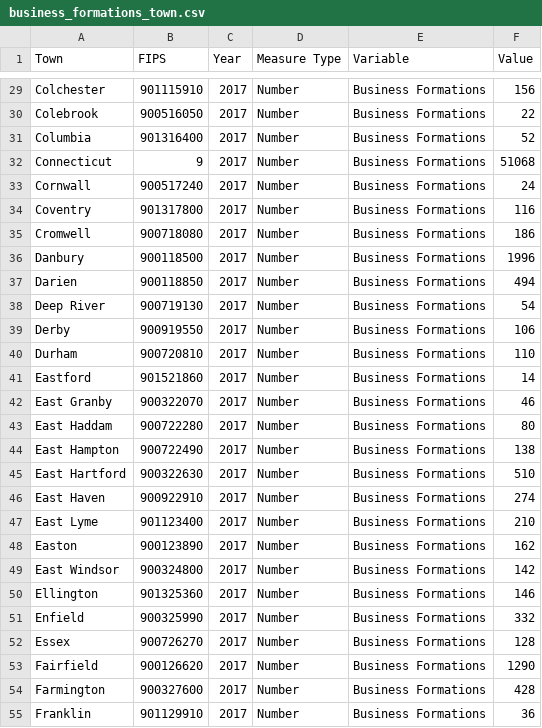
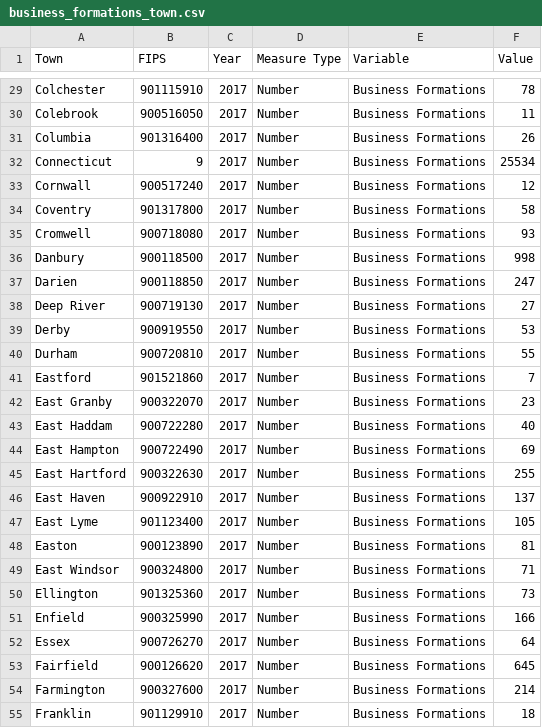
Before and after one commit to CT-Data-Collaborative/business-formations-by-town, a CSV file: data/business_formations_town.csv, drawn as a sheet; only a part is shown, gaps mark what is left out; the diff covers the shown part only.

```diff
--- a/data/business_formations_town.csv
+++ b/data/business_formations_town.csv
@@ -29,27 +29,27 @@
-"Colchester",901115910,2017,"Number","Business Formations",156
-"Colebrook",900516050,2017,"Number","Business Formations",22
-"Columbia",901316400,2017,"Number","Business Formations",52
-"Connecticut",9,2017,"Number","Business Formations",51068
-"Cornwall",900517240,2017,"Number","Business Formations",24
-"Coventry",901317800,2017,"Number","Business Formations",116
-"Cromwell",900718080,2017,"Number","Business Formations",186
-"Danbury",900118500,2017,"Number","Business Formations",1996
-"Darien",900118850,2017,"Number","Business Formations",494
-"Deep River",900719130,2017,"Number","Business Formations",54
-"Derby",900919550,2017,"Number","Business Formations",106
-"Durham",900720810,2017,"Number","Business Formations",110
-"Eastford",901521860,2017,"Number","Business Formations",14
-"East Granby",900322070,2017,"Number","Business Formations",46
-"East Haddam",900722280,2017,"Number","Business Formations",80
-"East Hampton",900722490,2017,"Number","Business Formations",138
-"East Hartford",900322630,2017,"Number","Business Formations",510
-"East Haven",900922910,2017,"Number","Business Formations",274
-"East Lyme",901123400,2017,"Number","Business Formations",210
-"Easton",900123890,2017,"Number","Business Formations",162
-"East Windsor",900324800,2017,"Number","Business Formations",142
-"Ellington",901325360,2017,"Number","Business Formations",146
-"Enfield",900325990,2017,"Number","Business Formations",332
-"Essex",900726270,2017,"Number","Business Formations",128
-"Fairfield",900126620,2017,"Number","Business Formations",1290
-"Farmington",900327600,2017,"Number","Business Formations",428
-"Franklin",901129910,2017,"Number","Business Formations",36
+"Colchester",901115910,2017,"Number","Business Formations",78
+"Colebrook",900516050,2017,"Number","Business Formations",11
+"Columbia",901316400,2017,"Number","Business Formations",26
+"Connecticut",9,2017,"Number","Business Formations",25534
+"Cornwall",900517240,2017,"Number","Business Formations",12
+"Coventry",901317800,2017,"Number","Business Formations",58
+"Cromwell",900718080,2017,"Number","Business Formations",93
+"Danbury",900118500,2017,"Number","Business Formations",998
+"Darien",900118850,2017,"Number","Business Formations",247
+"Deep River",900719130,2017,"Number","Business Formations",27
+"Derby",900919550,2017,"Number","Business Formations",53
+"Durham",900720810,2017,"Number","Business Formations",55
+"Eastford",901521860,2017,"Number","Business Formations",7
+"East Granby",900322070,2017,"Number","Business Formations",23
+"East Haddam",900722280,2017,"Number","Business Formations",40
+"East Hampton",900722490,2017,"Number","Business Formations",69
+"East Hartford",900322630,2017,"Number","Business Formations",255
+"East Haven",900922910,2017,"Number","Business Formations",137
+"East Lyme",901123400,2017,"Number","Business Formations",105
+"Easton",900123890,2017,"Number","Business Formations",81
+"East Windsor",900324800,2017,"Number","Business Formations",71
+"Ellington",901325360,2017,"Number","Business Formations",73
+"Enfield",900325990,2017,"Number","Business Formations",166
+"Essex",900726270,2017,"Number","Business Formations",64
+"Fairfield",900126620,2017,"Number","Business Formations",645
+"Farmington",900327600,2017,"Number","Business Formations",214
+"Franklin",901129910,2017,"Number","Business Formations",18
```
Also changed, not shown: 142 edited cells elsewhere in this file, 3 other files.
